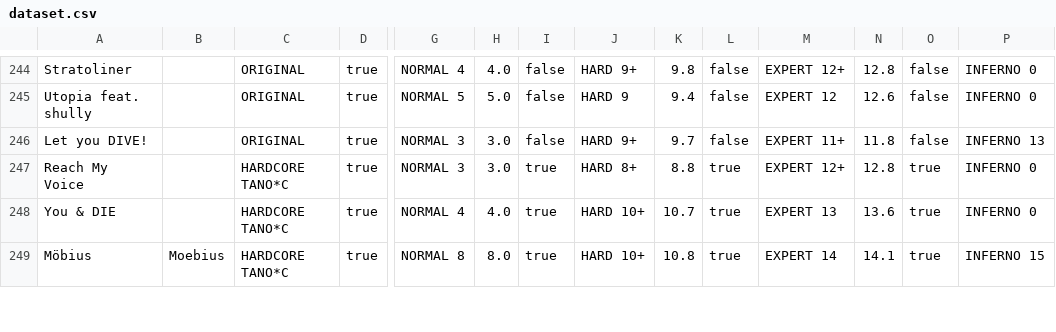
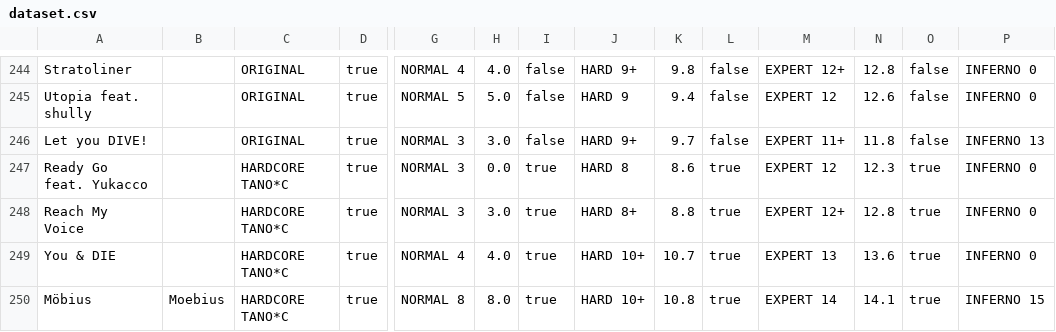
Before and after one commit to shimmand/wacca-rating-analyzer, a CSV file: assets/dataset.csv, drawn as a sheet; only a part is shown, gaps mark what is left out; rows hold the shown columns only; the diff names each change by its address in the sheet, - before the commit and + after, or states it on an @@ line.

Commit message:
Update dataset.csv

```diff
--- a/assets/dataset.csv
+++ b/assets/dataset.csv
+row 247: Ready Go feat. Yukacco |  | HARDCORE TANO*C | true | NORMAL 3 | 0.0 | true | HARD 8 | 8.6 | true | EXPERT 12 | 12.3 | true | INFERNO 0
```
